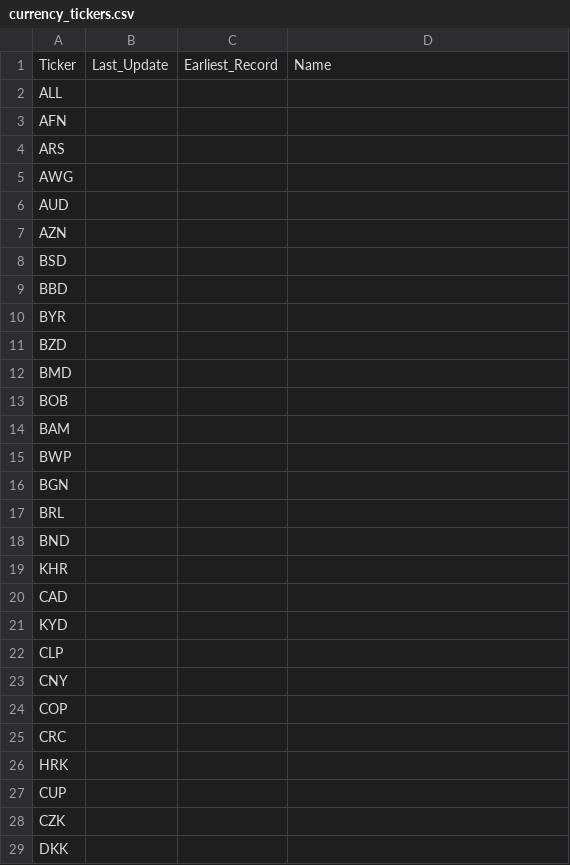
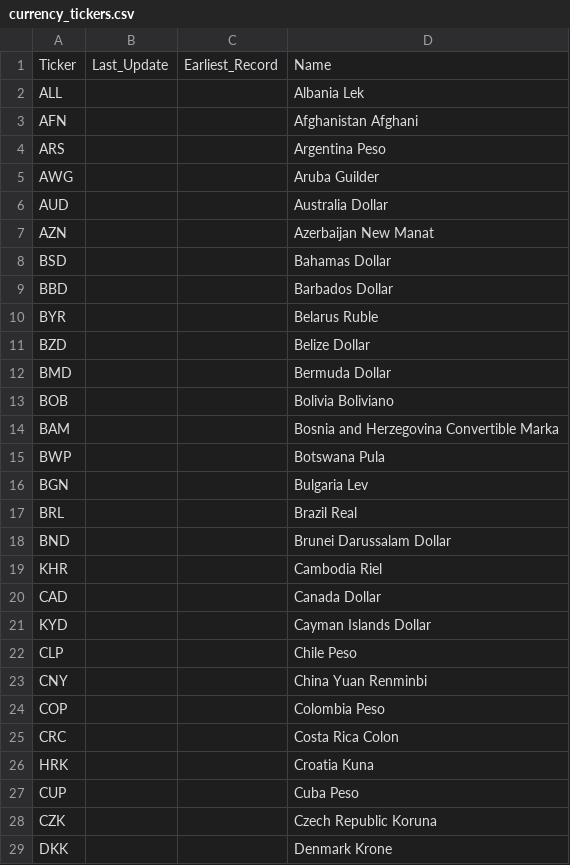
Before and after one commit to Veluga/Thalia-Backtesting-Tool, a CSV file: DataHarvester/tickers/currency_tickers.csv, drawn as a sheet; only a part is shown; the diff covers the shown part only.

```diff
--- a/DataHarvester/tickers/currency_tickers.csv
+++ b/DataHarvester/tickers/currency_tickers.csv
@@ -1,29 +1,29 @@
 Ticker,Last_Update,Earliest_Record,Name
-ALL,,,
-AFN,,,
-ARS,,,
-AWG,,,
-AUD,,,
-AZN,,,
-BSD,,,
-BBD,,,
-BYR,,,
-BZD,,,
-BMD,,,
-BOB,,,
-BAM,,,
-BWP,,,
-BGN,,,
-BRL,,,
-BND,,,
-KHR,,,
-CAD,,,
-KYD,,,
-CLP,,,
-CNY,,,
-COP,,,
-CRC,,,
-HRK,,,
-CUP,,,
-CZK,,,
-DKK,,,
+ALL ,,,Albania Lek
+AFN ,,,Afghanistan Afghani
+ARS ,,,Argentina Peso
+AWG ,,,Aruba Guilder
+AUD ,,,Australia Dollar
+AZN ,,,Azerbaijan New Manat
+BSD ,,,Bahamas Dollar
+BBD ,,,Barbados Dollar
+BYR ,,,Belarus Ruble
+BZD ,,,Belize Dollar
+BMD ,,,Bermuda Dollar
+BOB ,,,Bolivia Boliviano
+BAM ,,,Bosnia and Herzegovina Convertible Marka
+BWP ,,,Botswana Pula
+BGN ,,,Bulgaria Lev
+BRL ,,,Brazil Real
+BND ,,,Brunei Darussalam Dollar
+KHR ,,,Cambodia Riel
+CAD ,,,Canada Dollar
+KYD ,,,Cayman Islands Dollar
+CLP ,,,Chile Peso
+CNY ,,,China Yuan Renminbi
+COP ,,,Colombia Peso
+CRC ,,,Costa Rica Colon
+HRK ,,,Croatia Kuna
+CUP ,,,Cuba Peso
+CZK ,,,Czech Republic Koruna
+DKK ,,,Denmark Krone
```
Also changed, not shown: 1 added row and 84 edited cells elsewhere in this file, DataHarvester/tickers/bonds_tickers.csv, DataHarvester/tickers/comodities_future_tickers.csv, 3 other files.
